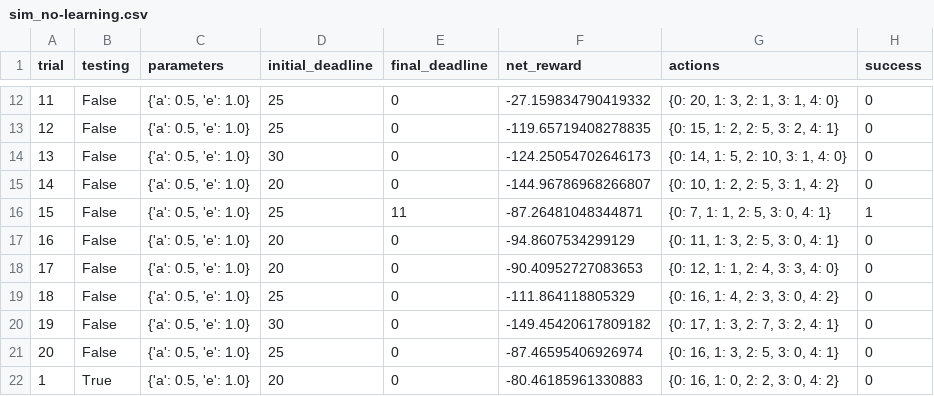
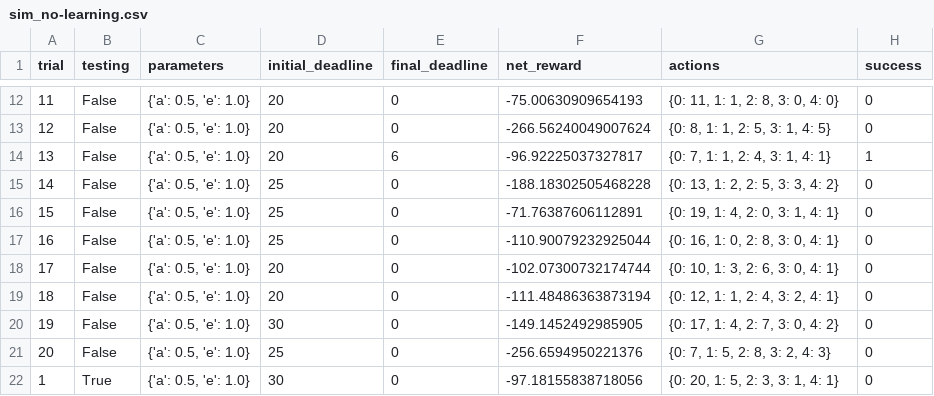
Before and after one commit to Boykai/Train-A-Smartcab-to-Drive, a CSV file: logs/sim_no-learning.csv, drawn as a sheet; only a part is shown, gaps mark what is left out; the diff covers the shown part only.

```diff
--- a/logs/sim_no-learning.csv
+++ b/logs/sim_no-learning.csv
@@ -12,11 +12,11 @@ trial,testing,parameters,initial_deadline,final_deadline,net_reward,actions,succ
-11,False,"{'a': 0.5, 'e': 1.0}",25,0,-27.159834790419332,"{0: 20, 1: 3, 2: 1, 3: 1, 4: 0}",0
-12,False,"{'a': 0.5, 'e': 1.0}",25,0,-119.65719408278835,"{0: 15, 1: 2, 2: 5, 3: 2, 4: 1}",0
-13,False,"{'a': 0.5, 'e': 1.0}",30,0,-124.25054702646173,"{0: 14, 1: 5, 2: 10, 3: 1, 4: 0}",0
-14,False,"{'a': 0.5, 'e': 1.0}",20,0,-144.96786968266807,"{0: 10, 1: 2, 2: 5, 3: 1, 4: 2}",0
-15,False,"{'a': 0.5, 'e': 1.0}",25,11,-87.26481048344871,"{0: 7, 1: 1, 2: 5, 3: 0, 4: 1}",1
-16,False,"{'a': 0.5, 'e': 1.0}",20,0,-94.8607534299129,"{0: 11, 1: 3, 2: 5, 3: 0, 4: 1}",0
-17,False,"{'a': 0.5, 'e': 1.0}",20,0,-90.40952727083653,"{0: 12, 1: 1, 2: 4, 3: 3, 4: 0}",0
-18,False,"{'a': 0.5, 'e': 1.0}",25,0,-111.864118805329,"{0: 16, 1: 4, 2: 3, 3: 0, 4: 2}",0
-19,False,"{'a': 0.5, 'e': 1.0}",30,0,-149.45420617809182,"{0: 17, 1: 3, 2: 7, 3: 2, 4: 1}",0
-20,False,"{'a': 0.5, 'e': 1.0}",25,0,-87.46595406926974,"{0: 16, 1: 3, 2: 5, 3: 0, 4: 1}",0
-1,True,"{'a': 0.5, 'e': 1.0}",20,0,-80.46185961330883,"{0: 16, 1: 0, 2: 2, 3: 0, 4: 2}",0
+11,False,"{'a': 0.5, 'e': 1.0}",20,0,-75.00630909654193,"{0: 11, 1: 1, 2: 8, 3: 0, 4: 0}",0
+12,False,"{'a': 0.5, 'e': 1.0}",20,0,-266.56240049007624,"{0: 8, 1: 1, 2: 5, 3: 1, 4: 5}",0
+13,False,"{'a': 0.5, 'e': 1.0}",20,6,-96.92225037327817,"{0: 7, 1: 1, 2: 4, 3: 1, 4: 1}",1
+14,False,"{'a': 0.5, 'e': 1.0}",25,0,-188.18302505468228,"{0: 13, 1: 2, 2: 5, 3: 3, 4: 2}",0
+15,False,"{'a': 0.5, 'e': 1.0}",25,0,-71.76387606112891,"{0: 19, 1: 4, 2: 0, 3: 1, 4: 1}",0
+16,False,"{'a': 0.5, 'e': 1.0}",25,0,-110.90079232925044,"{0: 16, 1: 0, 2: 8, 3: 0, 4: 1}",0
+17,False,"{'a': 0.5, 'e': 1.0}",20,0,-102.07300732174744,"{0: 10, 1: 3, 2: 6, 3: 0, 4: 1}",0
+18,False,"{'a': 0.5, 'e': 1.0}",20,0,-111.48486363873194,"{0: 12, 1: 1, 2: 4, 3: 2, 4: 1}",0
+19,False,"{'a': 0.5, 'e': 1.0}",30,0,-149.1452492985905,"{0: 17, 1: 4, 2: 7, 3: 0, 4: 2}",0
+20,False,"{'a': 0.5, 'e': 1.0}",25,0,-256.6594950221376,"{0: 7, 1: 5, 2: 8, 3: 2, 4: 3}",0
+1,True,"{'a': 0.5, 'e': 1.0}",30,0,-97.18155838718056,"{0: 20, 1: 5, 2: 3, 3: 1, 4: 1}",0
```
Also changed, not shown: 59 edited cells elsewhere in this file, 4 other files.
